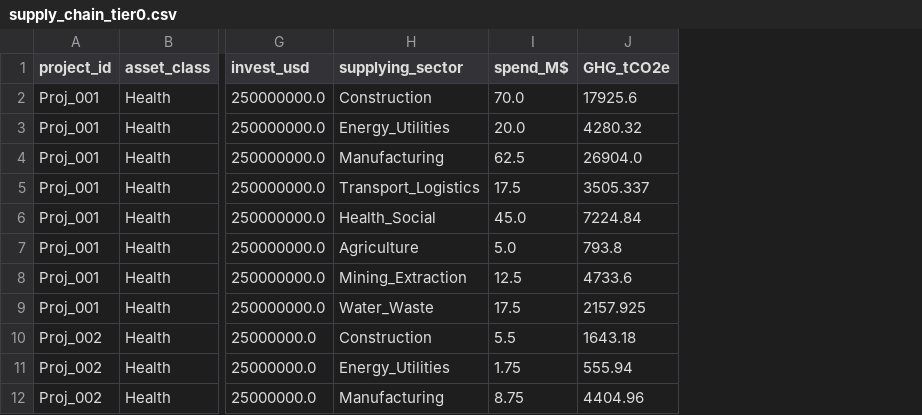
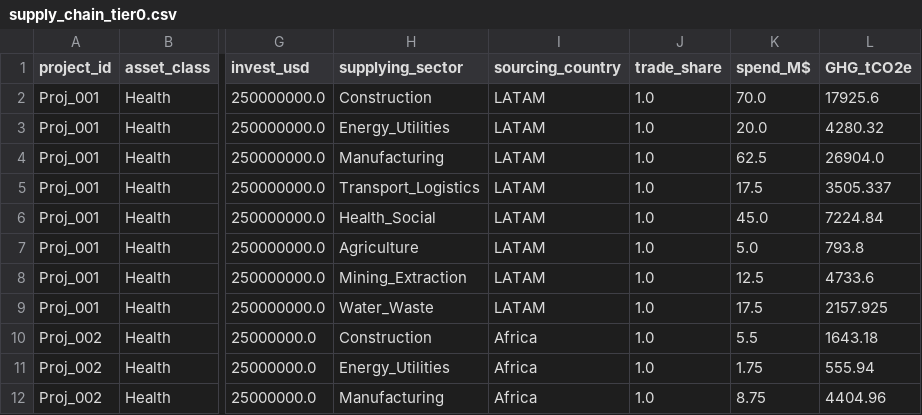
Before and after one commit to Greenings/transitionvaluation, a CSV file: project_assessment/results/supply_chain_tier0.csv, drawn as a sheet; only a part is shown, gaps mark what is left out; the diff names each change by its address in the sheet, - before the commit and + after, or states it on an @@ line.

```diff
--- a/project_assessment/results/supply_chain_tier0.csv
+++ b/project_assessment/results/supply_chain_tier0.csv
+column I (sourcing_country), rows 2-12: LATAM | LATAM | LATAM | LATAM | LATAM | LATAM | LATAM | LATAM | Africa | Africa | Africa
+column J (trade_share), rows 2-12: all 1.0
```
Also changed, not shown: project_assessment/results/scenario_ghg_adjusted.csv, project_assessment/results/supply_chain_summary.csv, 11 other files.
